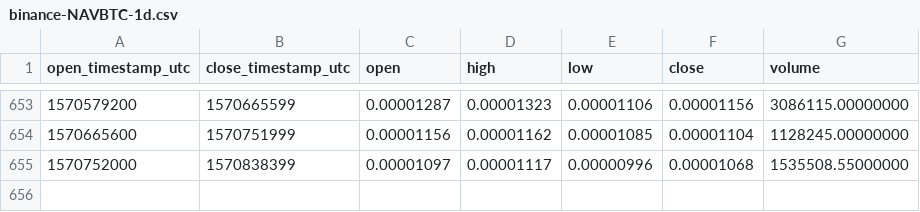
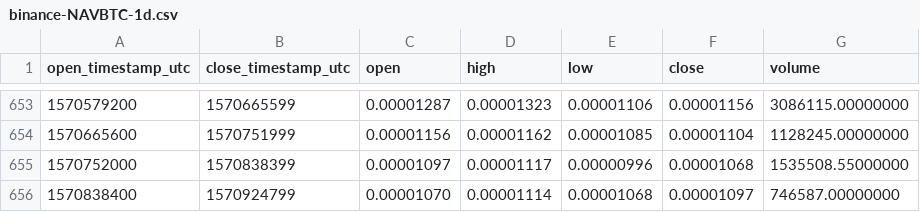
Before and after one commit to cryptobigbro/binance-NAVBTC, a CSV file: binance-NAVBTC-1d.csv, drawn as a sheet; only a part is shown, gaps mark what is left out; the diff names each change by its address in the sheet, - before the commit and + after, or states it on an @@ line.

Commit message:
Update OHLCV data.

```diff
--- a/binance-NAVBTC-1d.csv
+++ b/binance-NAVBTC-1d.csv
+row 656: 1570838400 | 1570924799 | 0.00001070 | 0.00001114 | 0.00001068 | 0.00001097 | 746587.00000000
```
Also changed, not shown: 1 other file.
